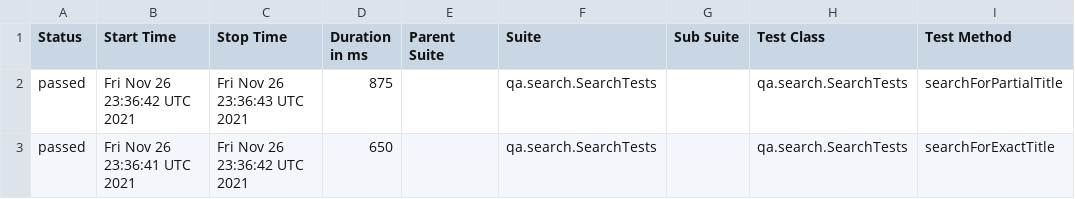
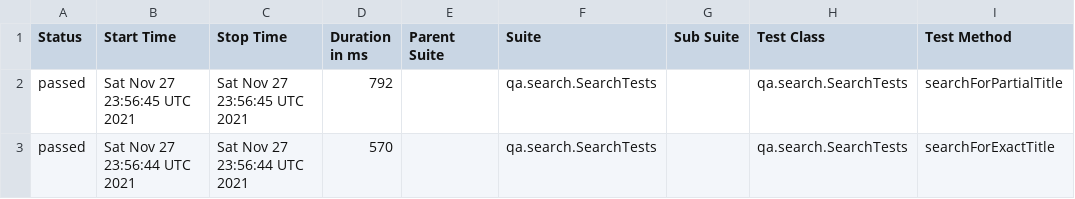
Before and after one commit to reinaldorossetti/playwright-kotlin-junit5, a CSV file: msedge/data/suites.csv, drawn as a sheet; only a part is shown; the diff names each change by its address in the sheet, - before the commit and + after, or states it on an @@ line.

```diff
--- a/msedge/data/suites.csv
+++ b/msedge/data/suites.csv
-B2 (Start Time): Fri Nov 26 23:36:42 UTC 2021
+B2 (Start Time): Sat Nov 27 23:56:45 UTC 2021
-C2 (Stop Time): Fri Nov 26 23:36:43 UTC 2021
+C2 (Stop Time): Sat Nov 27 23:56:45 UTC 2021
-D2 (Duration in ms): 875
+D2 (Duration in ms): 792
-B3 (Start Time): Fri Nov 26 23:36:41 UTC 2021
+B3 (Start Time): Sat Nov 27 23:56:44 UTC 2021
-C3 (Stop Time): Fri Nov 26 23:36:42 UTC 2021
+C3 (Stop Time): Sat Nov 27 23:56:44 UTC 2021
-D3 (Duration in ms): 650
+D3 (Duration in ms): 570
```
Also changed, not shown: 18 other files.
